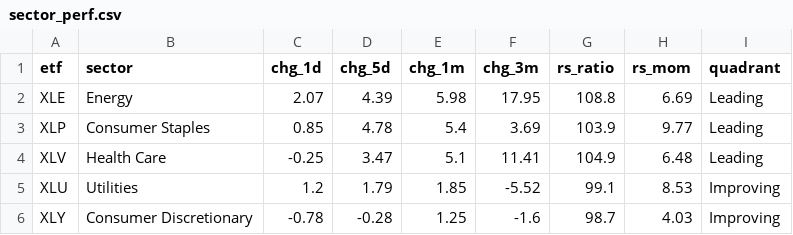
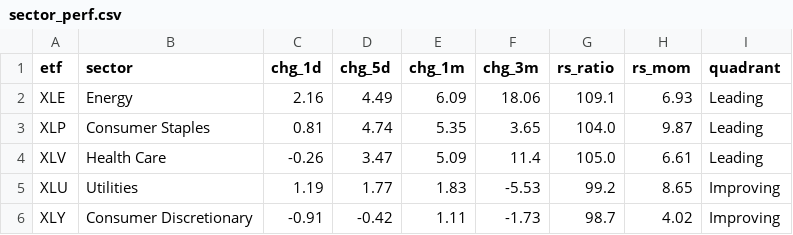
Before and after one commit to ArnaudVarela/TradingScan, a CSV file: sector_perf.csv, drawn as a sheet; only a part is shown; the diff covers the shown part only.

```diff
--- a/sector_perf.csv
+++ b/sector_perf.csv
@@ -1,6 +1,6 @@
 etf,sector,chg_1d,chg_5d,chg_1m,chg_3m,rs_ratio,rs_mom,quadrant
-XLE,Energy,2.07,4.39,5.98,17.95,108.8,6.69,Leading
-XLP,Consumer Staples,0.85,4.78,5.4,3.69,103.9,9.77,Leading
-XLV,Health Care,-0.25,3.47,5.1,11.41,104.9,6.48,Leading
-XLU,Utilities,1.2,1.79,1.85,-5.52,99.1,8.53,Improving
-XLY,Consumer Discretionary,-0.78,-0.28,1.25,-1.6,98.7,4.03,Improving
+XLE,Energy,2.16,4.49,6.09,18.06,109.1,6.93,Leading
+XLP,Consumer Staples,0.81,4.74,5.35,3.65,104.0,9.87,Leading
+XLV,Health Care,-0.26,3.47,5.09,11.4,105.0,6.61,Leading
+XLU,Utilities,1.19,1.77,1.83,-5.53,99.2,8.65,Improving
+XLY,Consumer Discretionary,-0.91,-0.42,1.11,-1.73,98.7,4.02,Improving
```
Also changed, not shown: 1 added row, 1 removed row and 25 edited cells elsewhere in this file, dashboard/public/market_setups.csv, sector_map.csv, 1 other file.
